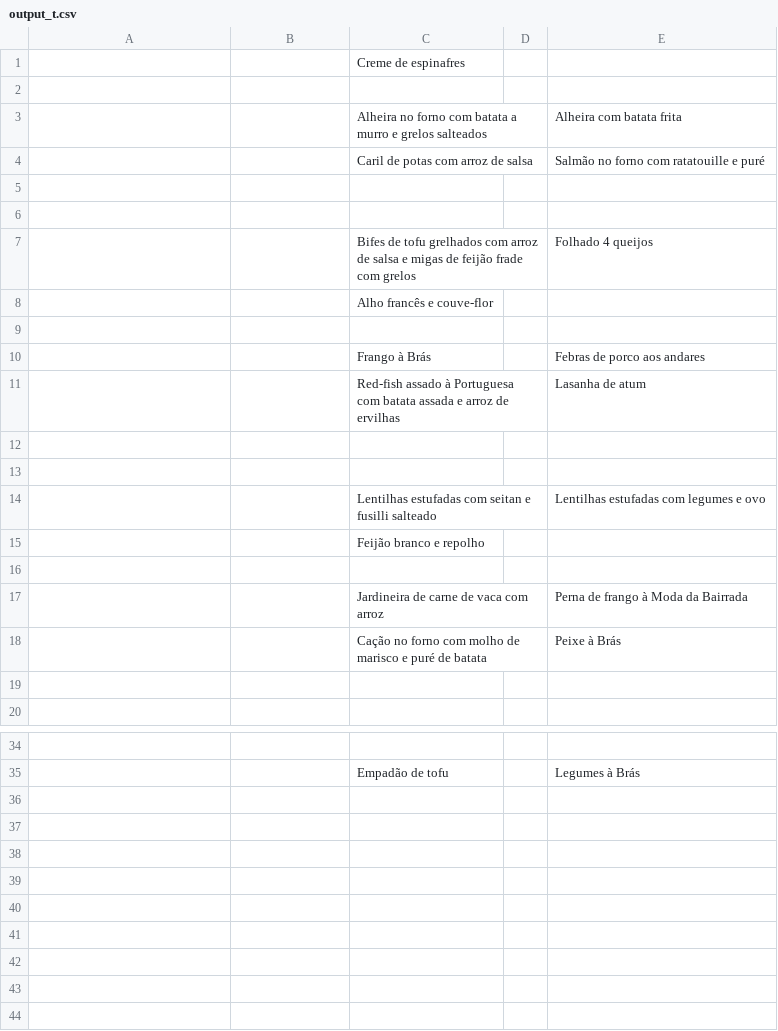
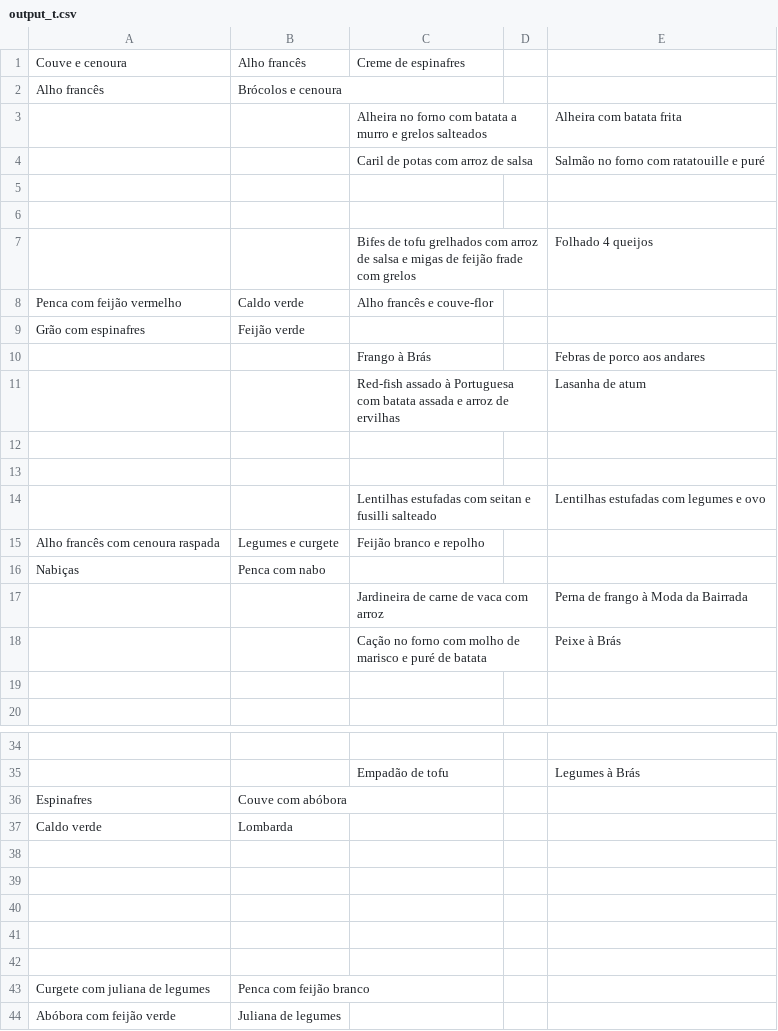
Before and after one commit to henriquetguedes/comidaFMUP, a CSV file: json_generator/output_t.csv, drawn as a sheet; only a part is shown, gaps mark what is left out; the diff covers the shown part only.

```diff
--- a/json_generator/output_t.csv
+++ b/json_generator/output_t.csv
@@ -1,3 +1,3 @@
-;;Creme de espinafres ;;
-;;;;
+Couve e cenoura; Alho francês;Creme de espinafres ;;
+Alho francês; Brócolos e cenoura;;;
 ;;Alheira no forno com batata a murro e grelos salteados  ;;Alheira com batata frita
@@ -7,4 +7,4 @@
 ;;Bifes de tofu grelhados com arroz de salsa e migas de feijão frade com grelos ;;Folhado 4 queijos
-;;Alho francês e couve-flor ;;
-;;;;
+Penca com feijão vermelho; Caldo verde;Alho francês e couve-flor ;;
+Grão com espinafres; Feijão verde;;;
 ;;Frango à Brás ;;Febras de porco aos andares
@@ -14,4 +14,4 @@
 ;;Lentilhas estufadas com seitan e fusilli salteado  ;;Lentilhas estufadas com legumes e ovo
-;;Feijão branco e repolho ;;
-;;;;
+Alho francês com cenoura raspada; Legumes e curgete;Feijão branco e repolho ;;
+Nabiças; Penca com nabo;;;
 ;;Jardineira de carne de vaca com arroz ;;Perna de frango à Moda da Bairrada
@@ -35 +35,10 @@
 ;;Empadão de tofu ;;Legumes à Brás
+Espinafres; Couve com abóbora;;;
+Caldo verde; Lombarda;;;
+;;;;
+;;;;
+;;;;
+;;;;
+;;;;
+Curgete com juliana de legumes; Penca com feijão branco;;;
+Abóbora  com feijão verde; Juliana de legumes;;;
```
Also changed, not shown: 2 added rows, 2 removed rows and 6 edited cells elsewhere in this file, 6 other files.
